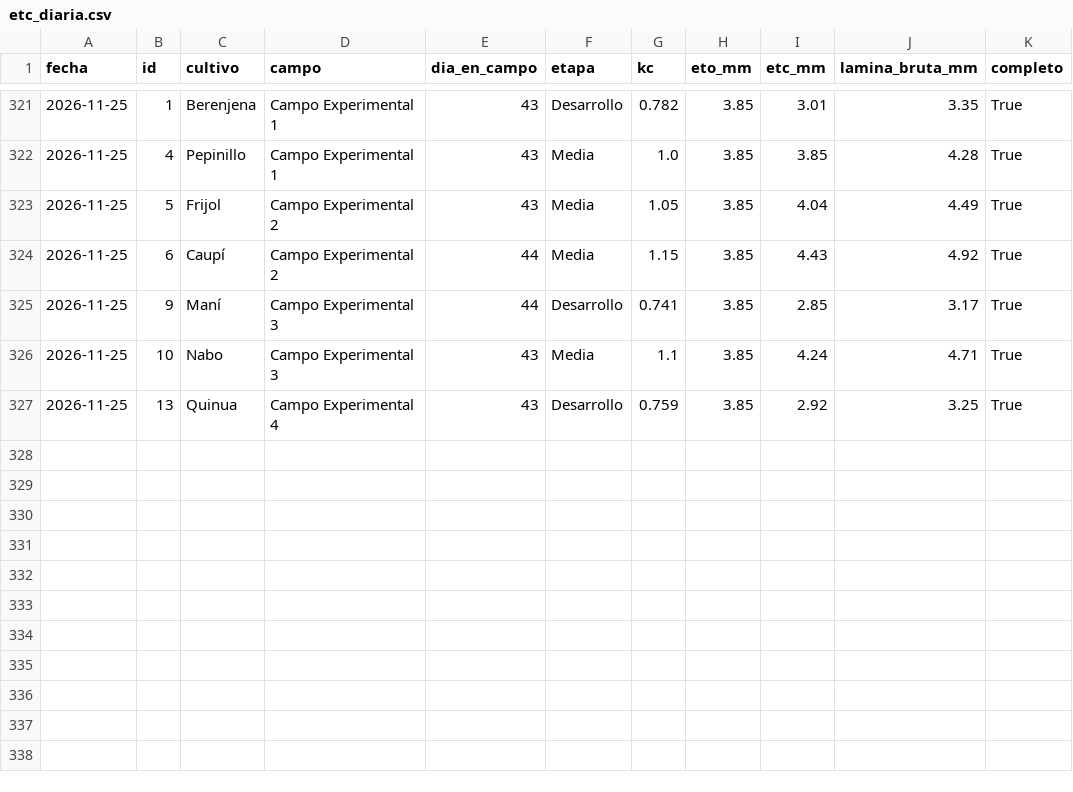
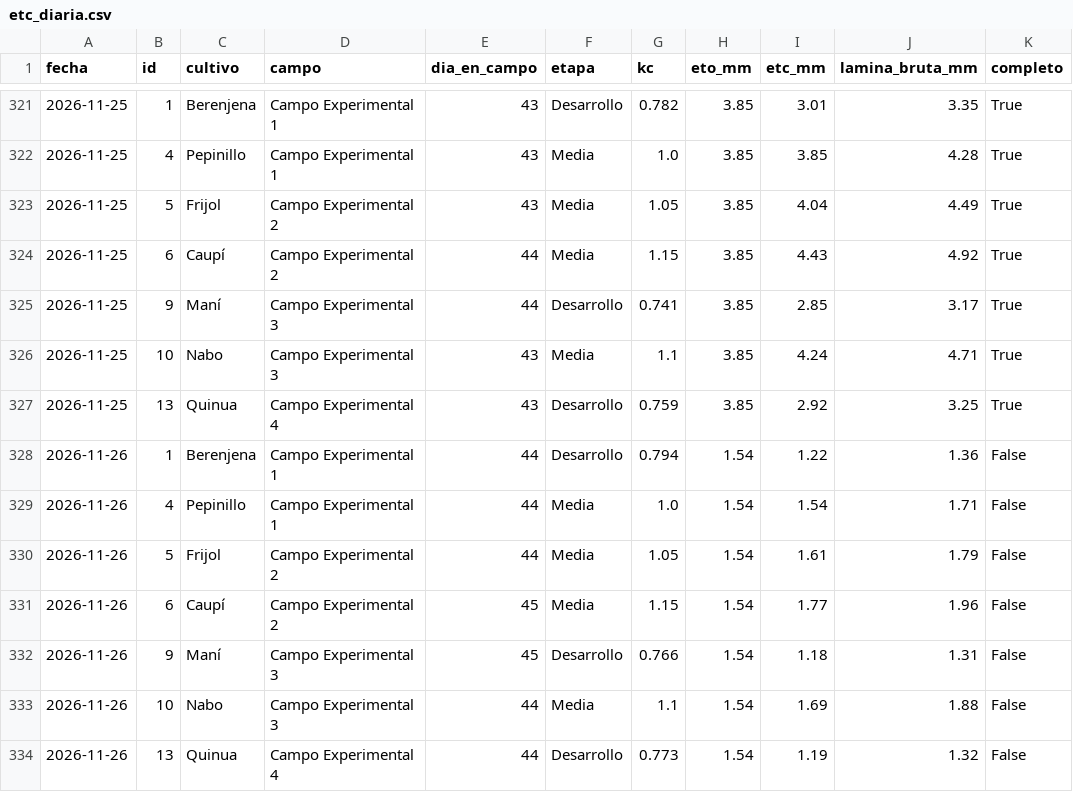
Before and after one commit to henryayalachully12-alt/cecasp, a CSV file: data/etc_diaria.csv, drawn as a sheet; only a part is shown, gaps mark what is left out.

```diff
--- a/data/etc_diaria.csv
+++ b/data/etc_diaria.csv
@@ -327 +327,8 @@ fecha,id,cultivo,campo,dia_en_campo,etapa,kc,eto_mm,etc_mm,lamina_bruta_mm,compl
 2026-11-25,13,Quinua,Campo Experimental 4,43,Desarrollo,0.759,3.85,2.92,3.25,True
+2026-11-26,1,Berenjena,Campo Experimental 1,44,Desarrollo,0.794,1.54,1.22,1.36,False
+2026-11-26,4,Pepinillo,Campo Experimental 1,44,Media,1.0,1.54,1.54,1.71,False
+2026-11-26,5,Frijol,Campo Experimental 2,44,Media,1.05,1.54,1.61,1.79,False
+2026-11-26,6,Caupí,Campo Experimental 2,45,Media,1.15,1.54,1.77,1.96,False
+2026-11-26,9,Maní,Campo Experimental 3,45,Desarrollo,0.766,1.54,1.18,1.31,False
+2026-11-26,10,Nabo,Campo Experimental 3,44,Media,1.1,1.54,1.69,1.88,False
+2026-11-26,13,Quinua,Campo Experimental 4,44,Desarrollo,0.773,1.54,1.19,1.32,False
```
Also changed, not shown: data/diario.csv, 2 other files.
